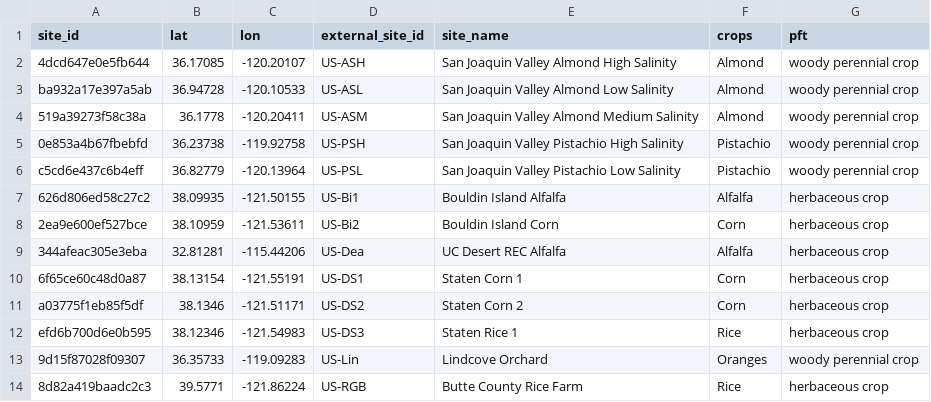
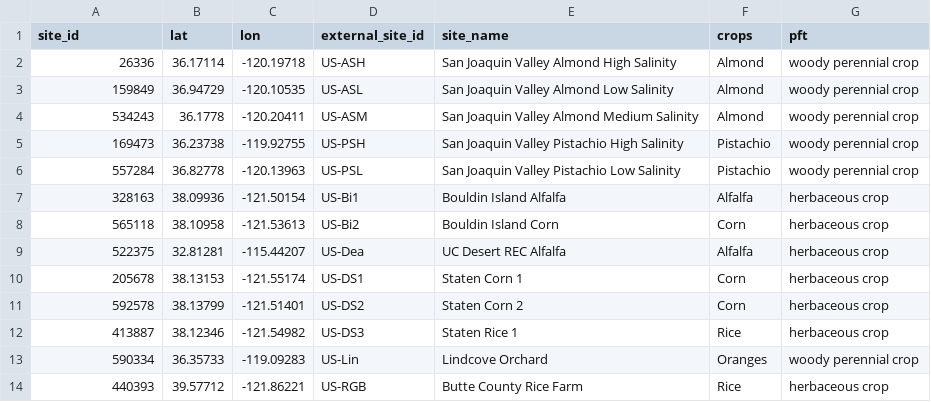
Before and after one commit to ccmmf/downscaling, a CSV file: data/anchor_sites.csv, drawn as a sheet; only a part is shown; the diff covers the shown part only.

Commit message:
refresh anchor sites

```diff
--- a/data/anchor_sites.csv
+++ b/data/anchor_sites.csv
@@ -1,14 +1,14 @@
 site_id,lat,lon,external_site_id,site_name,crops,pft
-4dcd647e0e5fb644,36.17085,-120.20107,US-ASH,San Joaquin Valley Almond High Salinity,Almond,woody perennial crop
-ba932a17e397a5ab,36.94728,-120.10533,US-ASL,San Joaquin Valley Almond Low Salinity,Almond,woody perennial crop
-519a39273f58c38a,36.1778,-120.20411,US-ASM,San Joaquin Valley Almond Medium Salinity,Almond,woody perennial crop
-0e853a4b67fbebfd,36.23738,-119.92758,US-PSH,San Joaquin Valley Pistachio High Salinity,Pistachio,woody perennial crop
-c5cd6e437c6b4eff,36.82779,-120.13964,US-PSL,San Joaquin Valley Pistachio Low Salinity,Pistachio,woody perennial crop
-626d806ed58c27c2,38.09935,-121.50155,US-Bi1,Bouldin Island Alfalfa,Alfalfa,herbaceous crop
-2ea9e600ef527bce,38.10959,-121.53611,US-Bi2,Bouldin Island Corn,Corn,herbaceous crop
-344afeac305e3eba,32.81281,-115.44206,US-Dea,UC Desert REC Alfalfa,Alfalfa,herbaceous crop
-6f65ce60c48d0a87,38.13154,-121.55191,US-DS1,Staten Corn 1,Corn,herbaceous crop
-a03775f1eb85f5df,38.1346,-121.51171,US-DS2,Staten Corn 2,Corn,herbaceous crop
-efd6b700d6e0b595,38.12346,-121.54983,US-DS3,Staten Rice 1,Rice,herbaceous crop
-9d15f87028f09307,36.35733,-119.09283,US-Lin,Lindcove Orchard,Oranges,woody perennial crop
-8d82a419baadc2c3,39.5771,-121.86224,US-RGB,Butte County Rice Farm,Rice,herbaceous crop
+26336,36.17114,-120.19718,US-ASH,San Joaquin Valley Almond High Salinity,Almond,woody perennial crop
+159849,36.94729,-120.10535,US-ASL,San Joaquin Valley Almond Low Salinity,Almond,woody perennial crop
+534243,36.1778,-120.20411,US-ASM,San Joaquin Valley Almond Medium Salinity,Almond,woody perennial crop
+169473,36.23738,-119.92755,US-PSH,San Joaquin Valley Pistachio High Salinity,Pistachio,woody perennial crop
+557284,36.82778,-120.13963,US-PSL,San Joaquin Valley Pistachio Low Salinity,Pistachio,woody perennial crop
+328163,38.09936,-121.50154,US-Bi1,Bouldin Island Alfalfa,Alfalfa,herbaceous crop
+565118,38.10958,-121.53613,US-Bi2,Bouldin Island Corn,Corn,herbaceous crop
+522375,32.81281,-115.44207,US-Dea,UC Desert REC Alfalfa,Alfalfa,herbaceous crop
+205678,38.13153,-121.55174,US-DS1,Staten Corn 1,Corn,herbaceous crop
+592578,38.13799,-121.51401,US-DS2,Staten Corn 2,Corn,herbaceous crop
+413887,38.12346,-121.54982,US-DS3,Staten Rice 1,Rice,herbaceous crop
+590334,36.35733,-119.09283,US-Lin,Lindcove Orchard,Oranges,woody perennial crop
+440393,39.57712,-121.86221,US-RGB,Butte County Rice Farm,Rice,herbaceous crop
```
Also changed, not shown: 3 added rows, 3 removed rows and 24 edited cells elsewhere in this file.
